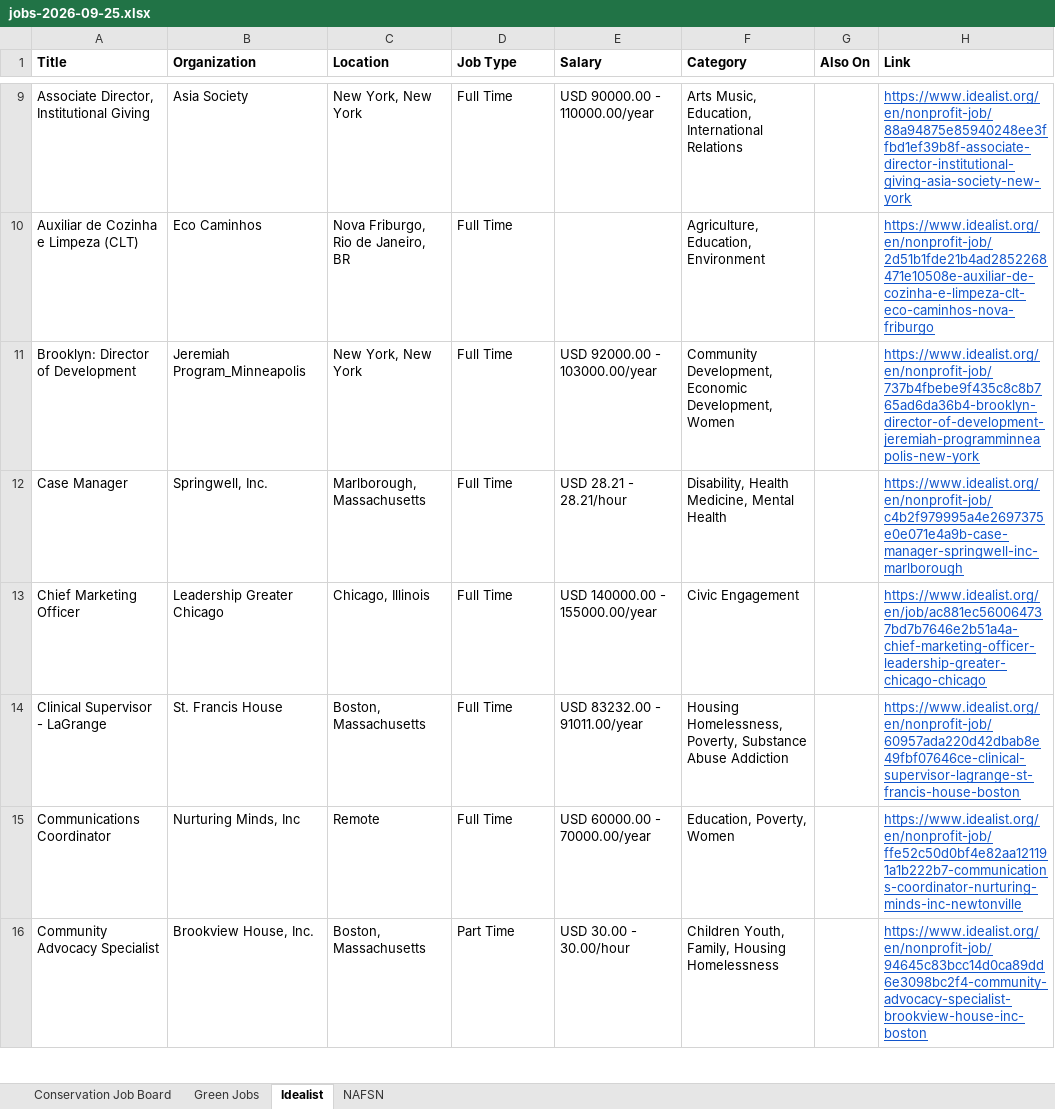
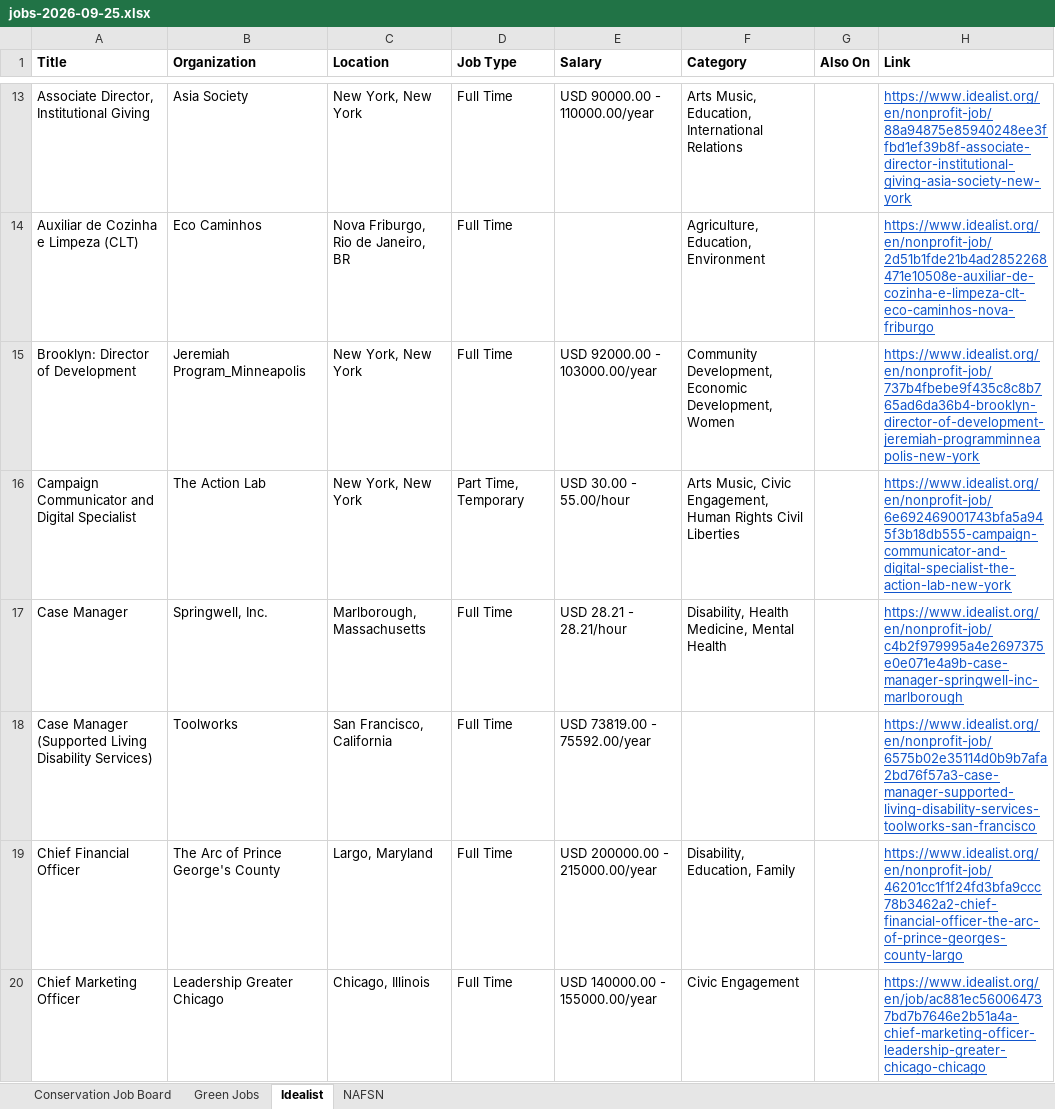
Before and after one commit to dchandarana07/jobs-digest, an Excel workbook: docs/xlsx/jobs-2026-09-25.xlsx, sheet Idealist, drawn as a sheet; only a part is shown, gaps mark what is left out; the shorter side is filled out with more unchanged rows; values as stored, in another font and other column widths than the file's, no borders; the diff covers the shown part only; the diff names each change by its address in the sheet, - before the commit and + after, or states it on an @@ line.

```diff
--- a/docs/xlsx/jobs-2026-09-25.xlsx (sheet Idealist)
+++ b/docs/xlsx/jobs-2026-09-25.xlsx (sheet Idealist)
+row 16: Campaign Communicator and Digital Specialist | The Action Lab | New York, New York | Part Time, Temporary | USD 30.00 - 55.00/hour | Arts Music, Civic Engagement, Human Rights Civil Liberties |  | https://www.idealist.org/en/nonprofit-job/6e692469001743bfa5a945f3b18db555-campaign-communicator-and-digital-specialist-the-action-lab-new-york
+row 18: Case Manager (Supported Living Disability Services) | Toolworks | San Francisco, California | Full Time | USD 73819.00 - 75592.00/year |  |  | https://www.idealist.org/en/nonprofit-job/6575b02e35114d0b9b7afa2bd76f57a3-case-manager-supported-living-disability-services-toolworks-san-francisco
+row 19: Chief Financial Officer | The Arc of Prince George's County | Largo, Maryland | Full Time | USD 200000.00 - 215000.00/year | Disability, Education, Family |  | https://www.idealist.org/en/nonprofit-job/46201cc1f1f24fd3bfa9ccc78b3462a2-chief-financial-officer-the-arc-of-prince-georges-county-largo
```
Also changed, not shown: 55 added rows elsewhere in this sheet, 4 other files.
